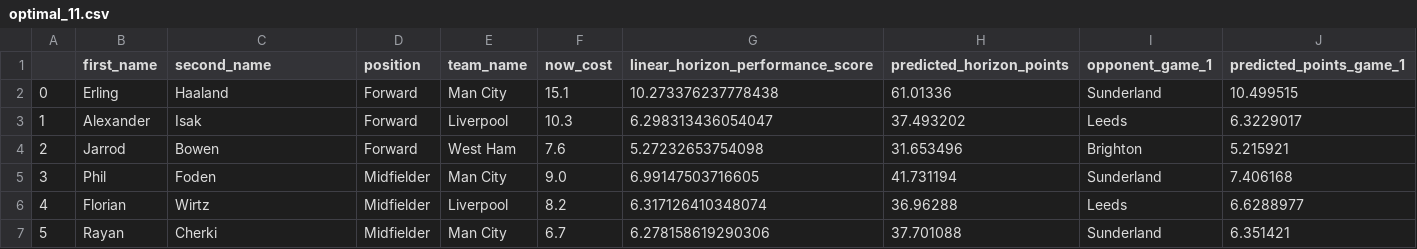
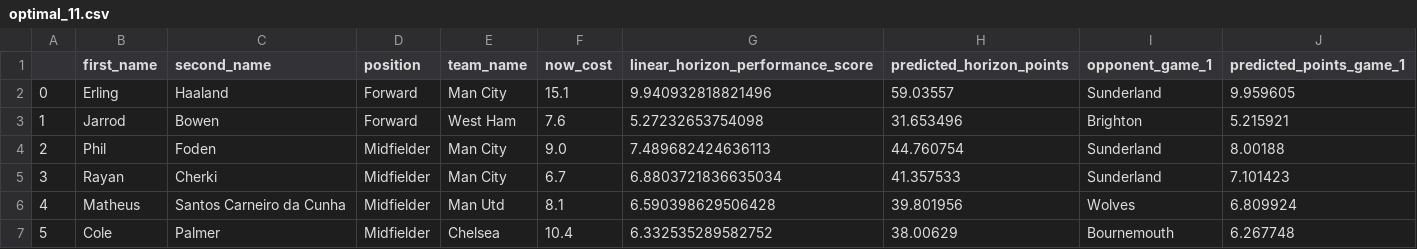
Before and after one commit to matecsapo/Fantasy-Premier-League-Model, a CSV file: predictions/GW_19/model_V2_5/optimal_11.csv, drawn as a sheet; only a part is shown; the diff covers the shown part only.

```diff
--- a/predictions/GW_19/model_V2_5/optimal_11.csv
+++ b/predictions/GW_19/model_V2_5/optimal_11.csv
@@ -1,7 +1,7 @@
 ,first_name,second_name,position,team_name,now_cost,linear_horizon_performance_score,predicted_horizon_points,opponent_game_1,predicted_points_game_1
-0,Erling,Haaland,Forward,Man City,15.1,10.273376237778438,61.01336,Sunderland,10.499515
-1,Alexander,Isak,Forward,Liverpool,10.3,6.298313436054047,37.493202,Leeds,6.3229017
-2,Jarrod,Bowen,Forward,West Ham,7.6,5.27232653754098,31.653496,Brighton,5.215921
-3,Phil,Foden,Midfielder,Man City,9.0,6.99147503716605,41.731194,Sunderland,7.406168
-4,Florian,Wirtz,Midfielder,Liverpool,8.2,6.317126410348074,36.96288,Leeds,6.6288977
-5,Rayan,Cherki,Midfielder,Man City,6.7,6.278158619290306,37.701088,Sunderland,6.351421
+0,Erling,Haaland,Forward,Man City,15.1,9.940932818821496,59.03557,Sunderland,9.959605
+1,Jarrod,Bowen,Forward,West Ham,7.6,5.27232653754098,31.653496,Brighton,5.215921
+2,Phil,Foden,Midfielder,Man City,9.0,7.489682424636113,44.760754,Sunderland,8.00188
+3,Rayan,Cherki,Midfielder,Man City,6.7,6.8803721836635034,41.357533,Sunderland,7.101423
+4,Matheus,Santos Carneiro da Cunha,Midfielder,Man Utd,8.1,6.590398629506428,39.801956,Wolves,6.809924
+5,Cole,Palmer,Midfielder,Chelsea,10.4,6.332535289582752,38.00629,Bournemouth,6.267748
```
Also changed, not shown: 20 edited cells elsewhere in this file, predictions/GW_19/model_V2/optimal_11.csv, predictions/GW_19/model_V2/predictions.csv, 9 other files.
